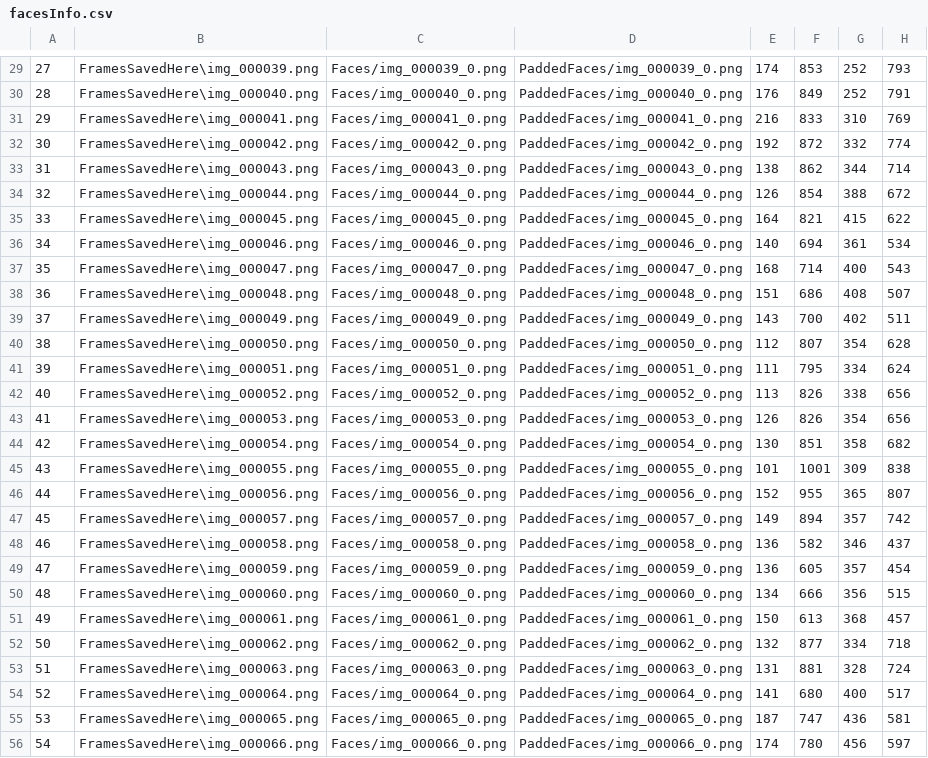
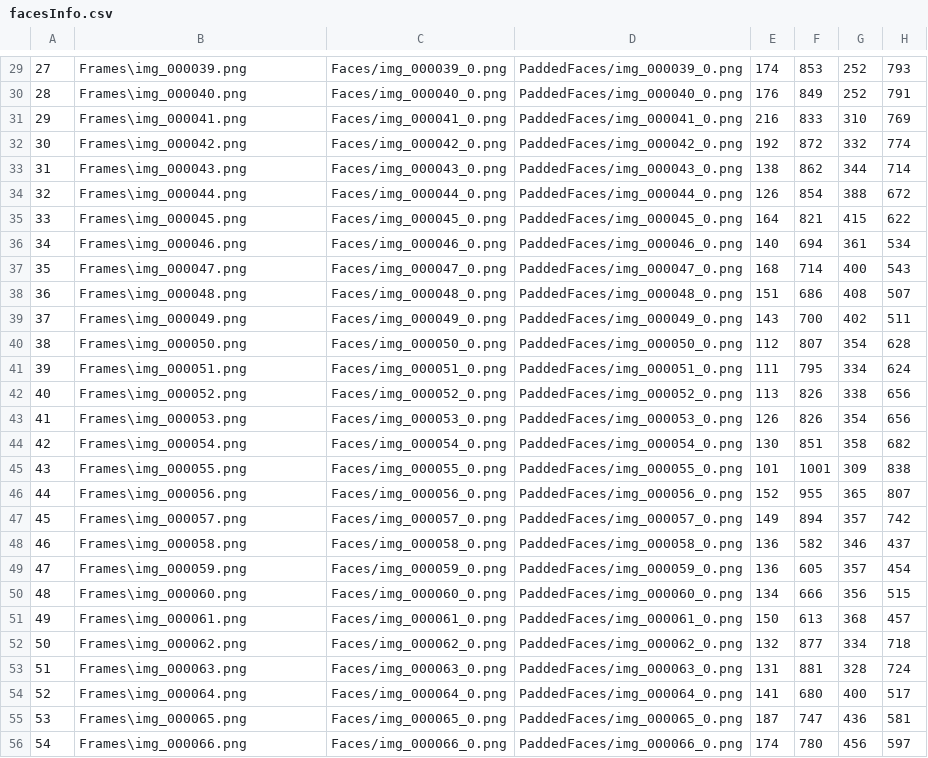
Before and after one commit to akewarmayur/FaceClustering, a CSV file: facesInfo.csv, drawn as a sheet; only a part is shown, gaps mark what is left out; the diff covers the shown part only.

```diff
--- a/facesInfo.csv
+++ b/facesInfo.csv
@@ -29,28 +29,28 @@
-27,FramesSavedHere\img_000039.png,Faces/img_000039_0.png,PaddedFaces/img_000039_0.png,174,853,252,793
-28,FramesSavedHere\img_000040.png,Faces/img_000040_0.png,PaddedFaces/img_000040_0.png,176,849,252,791
-29,FramesSavedHere\img_000041.png,Faces/img_000041_0.png,PaddedFaces/img_000041_0.png,216,833,310,769
-30,FramesSavedHere\img_000042.png,Faces/img_000042_0.png,PaddedFaces/img_000042_0.png,192,872,332,774
-31,FramesSavedHere\img_000043.png,Faces/img_000043_0.png,PaddedFaces/img_000043_0.png,138,862,344,714
-32,FramesSavedHere\img_000044.png,Faces/img_000044_0.png,PaddedFaces/img_000044_0.png,126,854,388,672
-33,FramesSavedHere\img_000045.png,Faces/img_000045_0.png,PaddedFaces/img_000045_0.png,164,821,415,622
-34,FramesSavedHere\img_000046.png,Faces/img_000046_0.png,PaddedFaces/img_000046_0.png,140,694,361,534
-35,FramesSavedHere\img_000047.png,Faces/img_000047_0.png,PaddedFaces/img_000047_0.png,168,714,400,543
-36,FramesSavedHere\img_000048.png,Faces/img_000048_0.png,PaddedFaces/img_000048_0.png,151,686,408,507
-37,FramesSavedHere\img_000049.png,Faces/img_000049_0.png,PaddedFaces/img_000049_0.png,143,700,402,511
-38,FramesSavedHere\img_000050.png,Faces/img_000050_0.png,PaddedFaces/img_000050_0.png,112,807,354,628
-39,FramesSavedHere\img_000051.png,Faces/img_000051_0.png,PaddedFaces/img_000051_0.png,111,795,334,624
-40,FramesSavedHere\img_000052.png,Faces/img_000052_0.png,PaddedFaces/img_000052_0.png,113,826,338,656
-41,FramesSavedHere\img_000053.png,Faces/img_000053_0.png,PaddedFaces/img_000053_0.png,126,826,354,656
-42,FramesSavedHere\img_000054.png,Faces/img_000054_0.png,PaddedFaces/img_000054_0.png,130,851,358,682
-43,FramesSavedHere\img_000055.png,Faces/img_000055_0.png,PaddedFaces/img_000055_0.png,101,1001,309,838
-44,FramesSavedHere\img_000056.png,Faces/img_000056_0.png,PaddedFaces/img_000056_0.png,152,955,365,807
-45,FramesSavedHere\img_000057.png,Faces/img_000057_0.png,PaddedFaces/img_000057_0.png,149,894,357,742
-46,FramesSavedHere\img_000058.png,Faces/img_000058_0.png,PaddedFaces/img_000058_0.png,136,582,346,437
-47,FramesSavedHere\img_000059.png,Faces/img_000059_0.png,PaddedFaces/img_000059_0.png,136,605,357,454
-48,FramesSavedHere\img_000060.png,Faces/img_000060_0.png,PaddedFaces/img_000060_0.png,134,666,356,515
-49,FramesSavedHere\img_000061.png,Faces/img_000061_0.png,PaddedFaces/img_000061_0.png,150,613,368,457
-50,FramesSavedHere\img_000062.png,Faces/img_000062_0.png,PaddedFaces/img_000062_0.png,132,877,334,718
-51,FramesSavedHere\img_000063.png,Faces/img_000063_0.png,PaddedFaces/img_000063_0.png,131,881,328,724
-52,FramesSavedHere\img_000064.png,Faces/img_000064_0.png,PaddedFaces/img_000064_0.png,141,680,400,517
-53,FramesSavedHere\img_000065.png,Faces/img_000065_0.png,PaddedFaces/img_000065_0.png,187,747,436,581
-54,FramesSavedHere\img_000066.png,Faces/img_000066_0.png,PaddedFaces/img_000066_0.png,174,780,456,597
+27,Frames\img_000039.png,Faces/img_000039_0.png,PaddedFaces/img_000039_0.png,174,853,252,793
+28,Frames\img_000040.png,Faces/img_000040_0.png,PaddedFaces/img_000040_0.png,176,849,252,791
+29,Frames\img_000041.png,Faces/img_000041_0.png,PaddedFaces/img_000041_0.png,216,833,310,769
+30,Frames\img_000042.png,Faces/img_000042_0.png,PaddedFaces/img_000042_0.png,192,872,332,774
+31,Frames\img_000043.png,Faces/img_000043_0.png,PaddedFaces/img_000043_0.png,138,862,344,714
+32,Frames\img_000044.png,Faces/img_000044_0.png,PaddedFaces/img_000044_0.png,126,854,388,672
+33,Frames\img_000045.png,Faces/img_000045_0.png,PaddedFaces/img_000045_0.png,164,821,415,622
+34,Frames\img_000046.png,Faces/img_000046_0.png,PaddedFaces/img_000046_0.png,140,694,361,534
+35,Frames\img_000047.png,Faces/img_000047_0.png,PaddedFaces/img_000047_0.png,168,714,400,543
+36,Frames\img_000048.png,Faces/img_000048_0.png,PaddedFaces/img_000048_0.png,151,686,408,507
+37,Frames\img_000049.png,Faces/img_000049_0.png,PaddedFaces/img_000049_0.png,143,700,402,511
+38,Frames\img_000050.png,Faces/img_000050_0.png,PaddedFaces/img_000050_0.png,112,807,354,628
+39,Frames\img_000051.png,Faces/img_000051_0.png,PaddedFaces/img_000051_0.png,111,795,334,624
+40,Frames\img_000052.png,Faces/img_000052_0.png,PaddedFaces/img_000052_0.png,113,826,338,656
+41,Frames\img_000053.png,Faces/img_000053_0.png,PaddedFaces/img_000053_0.png,126,826,354,656
+42,Frames\img_000054.png,Faces/img_000054_0.png,PaddedFaces/img_000054_0.png,130,851,358,682
+43,Frames\img_000055.png,Faces/img_000055_0.png,PaddedFaces/img_000055_0.png,101,1001,309,838
+44,Frames\img_000056.png,Faces/img_000056_0.png,PaddedFaces/img_000056_0.png,152,955,365,807
+45,Frames\img_000057.png,Faces/img_000057_0.png,PaddedFaces/img_000057_0.png,149,894,357,742
+46,Frames\img_000058.png,Faces/img_000058_0.png,PaddedFaces/img_000058_0.png,136,582,346,437
+47,Frames\img_000059.png,Faces/img_000059_0.png,PaddedFaces/img_000059_0.png,136,605,357,454
+48,Frames\img_000060.png,Faces/img_000060_0.png,PaddedFaces/img_000060_0.png,134,666,356,515
+49,Frames\img_000061.png,Faces/img_000061_0.png,PaddedFaces/img_000061_0.png,150,613,368,457
+50,Frames\img_000062.png,Faces/img_000062_0.png,PaddedFaces/img_000062_0.png,132,877,334,718
+51,Frames\img_000063.png,Faces/img_000063_0.png,PaddedFaces/img_000063_0.png,131,881,328,724
+52,Frames\img_000064.png,Faces/img_000064_0.png,PaddedFaces/img_000064_0.png,141,680,400,517
+53,Frames\img_000065.png,Faces/img_000065_0.png,PaddedFaces/img_000065_0.png,187,747,436,581
+54,Frames\img_000066.png,Faces/img_000066_0.png,PaddedFaces/img_000066_0.png,174,780,456,597
```
Also changed, not shown: 1 added row, 1 removed row and 96 edited cells elsewhere in this file, CelebrityCluster.csv, clusteringResults.csv, 25 other files.
